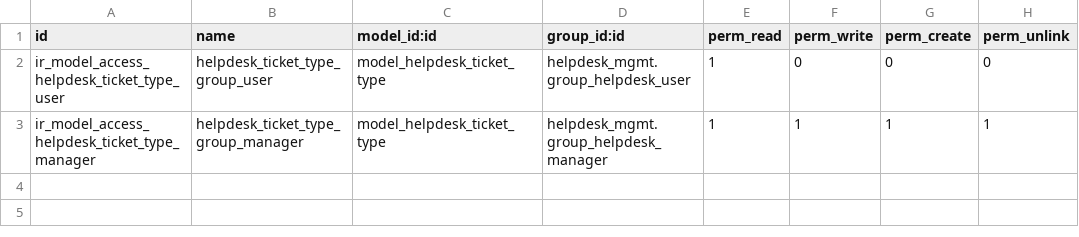
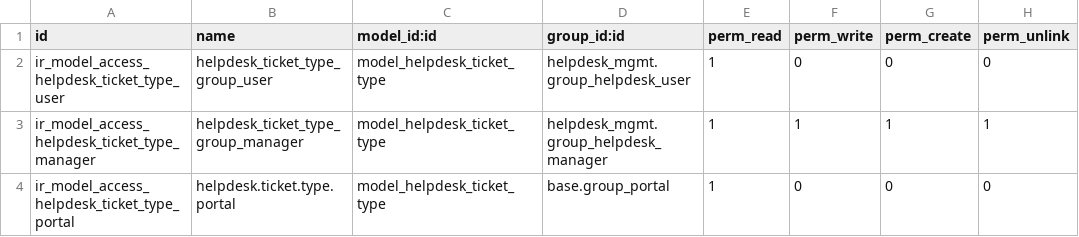
Before and after one commit to brain-tec/helpdesk, a CSV file: helpdesk_type/security/ir.model.access.csv, drawn as a sheet.

Commit message:
[IMP] helpdesk_type: Portal ticket type
TT56029

```diff
--- a/helpdesk_type/security/ir.model.access.csv
+++ b/helpdesk_type/security/ir.model.access.csv
@@ -3 +3,2 @@ ir_model_access_helpdesk_ticket_type_user,helpdesk_ticket_type_group_user,model_
 ir_model_access_helpdesk_ticket_type_manager,helpdesk_ticket_type_group_manager,model_helpdesk_ticket_type,helpdesk_mgmt.group_helpdesk_manager,1,1,1,1
+ir_model_access_helpdesk_ticket_type_portal,helpdesk.ticket.type.portal,model_helpdesk_ticket_type,base.group_portal,1,0,0,0
```
Also changed, not shown: 15 other files.
